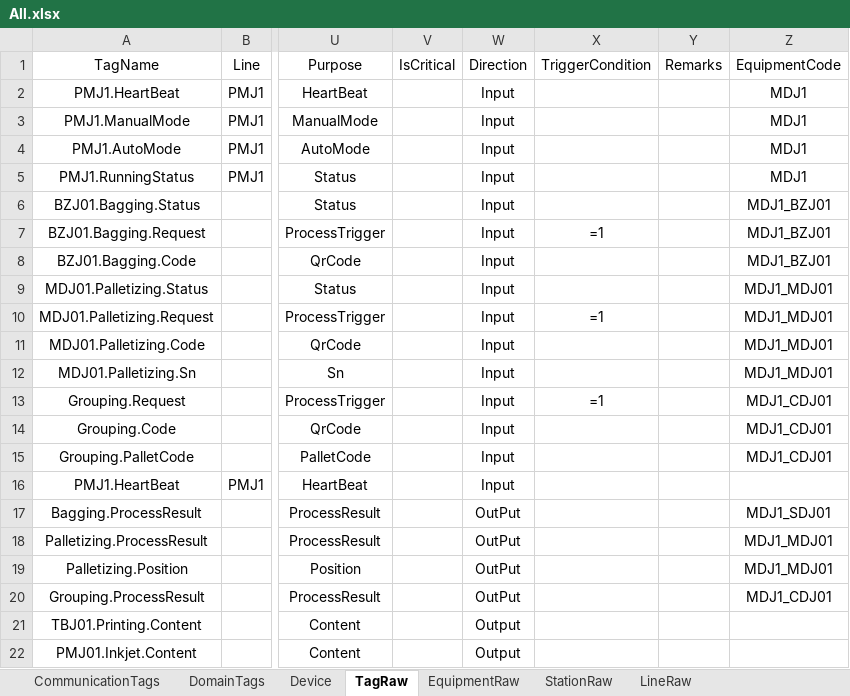
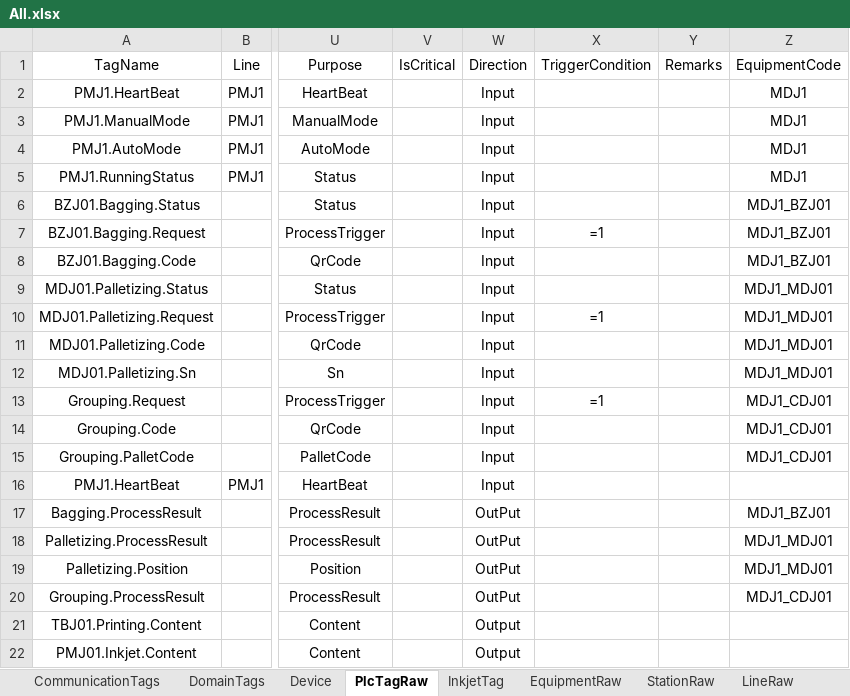
Before and after one commit to Stephenxxshi/UpperDemo, an Excel workbook: src/Plant01.Upper.Infrastructure/Configs/All.xlsx, sheet PlcTagRaw, drawn as a sheet; only a part is shown, gaps mark what is left out; values as stored, in another font and other column widths than the file's, no borders; the diff names each change by its address in the sheet, - before the commit and + after, or states it on an @@ line.

```diff
--- a/src/Plant01.Upper.Infrastructure/Configs/All.xlsx (sheet PlcTagRaw)
+++ b/src/Plant01.Upper.Infrastructure/Configs/All.xlsx (sheet PlcTagRaw)
-sheet tab: TagRaw
+sheet tab: PlcTagRaw
+sheet tab: InkjetTag
-Z17 (EquipmentCode): MDJ1_SDJ01
+Z17 (EquipmentCode): MDJ1_BZJ01
```
Also changed, not shown: sheet StationRaw, 19 other files.
